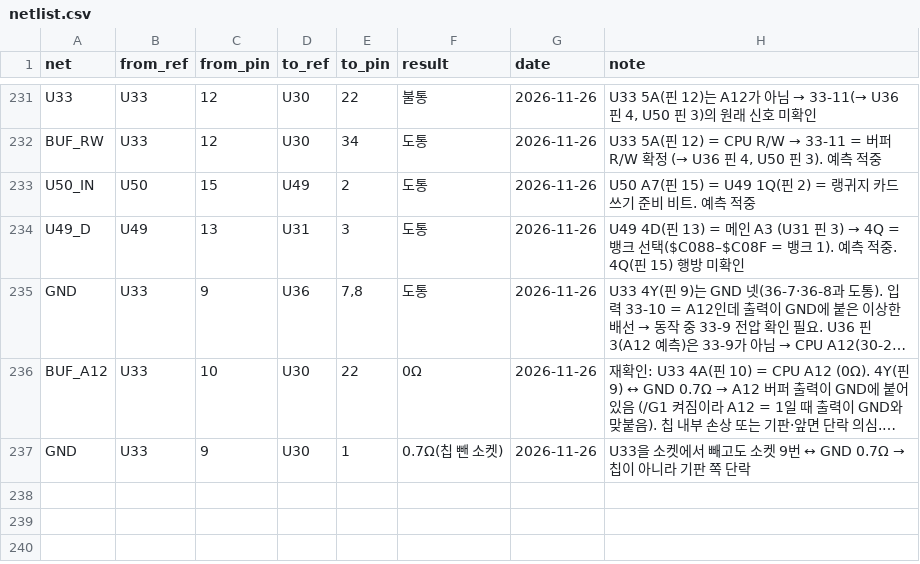
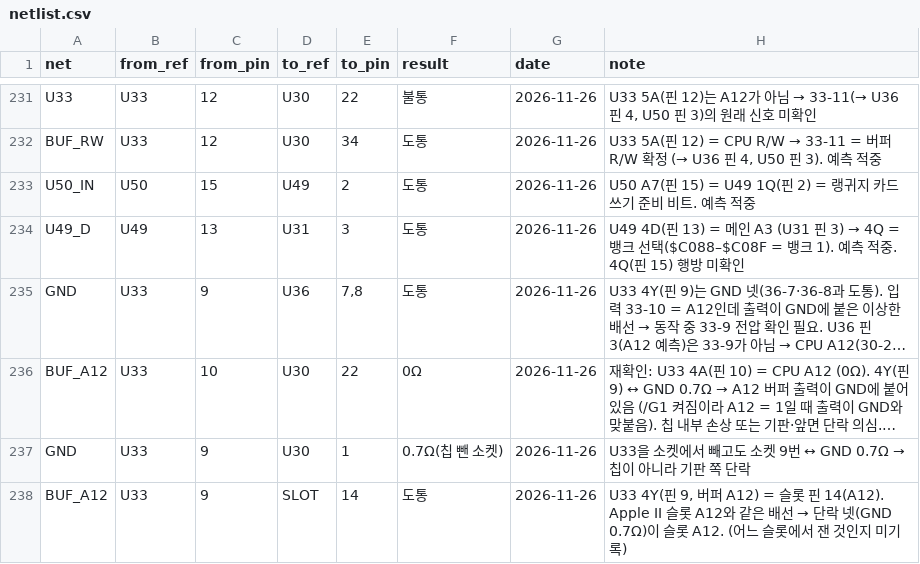
Before and after one commit to mildstorm/HART, a CSV file: data/netlist.csv, drawn as a sheet; only a part is shown, gaps mark what is left out; long unchanged cells end in …; the diff names each change by its address in the sheet, - before the commit and + after, or states it on an @@ line.

Commit message:
netlist: U33 pin 9 is the slot A12 line (slot pin 14)

```diff
--- a/data/netlist.csv
+++ b/data/netlist.csv
+row 238: BUF_A12 | U33 | 9 | SLOT | 14 | 도통 | 2026-11-26 | U33 4Y(핀 9, 버퍼 A12) = 슬롯 핀 14(A12). Apple II 슬롯 A12와 같은 배선 → 단락 넷(GND 0.7Ω)이 슬롯 A12. (어느 슬롯에서 잰 것인지 미기록)
```
Also changed, not shown: 1 other file.
